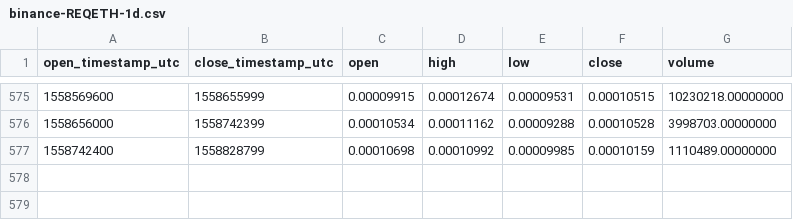
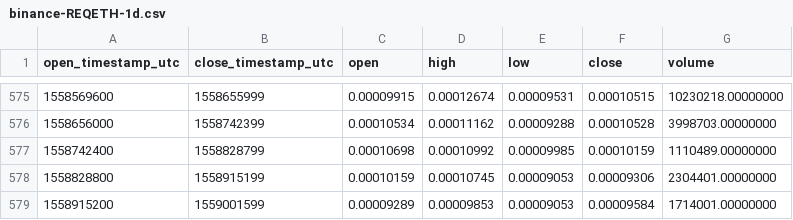
Before and after one commit to cryptobigbro/binance-REQETH, a CSV file: binance-REQETH-1d.csv, drawn as a sheet; only a part is shown, gaps mark what is left out.

Commit message:
Update OHLCV data.

```diff
--- a/binance-REQETH-1d.csv
+++ b/binance-REQETH-1d.csv
@@ -577 +577,3 @@ open_timestamp_utc,close_timestamp_utc,open,high,low,close,volume
 1558742400,1558828799,0.00010698,0.00010992,0.00009985,0.00010159,1110489.00000000
+1558828800,1558915199,0.00010159,0.00010745,0.00009053,0.00009306,2304401.00000000
+1558915200,1559001599,0.00009289,0.00009853,0.00009053,0.00009584,1714001.00000000
```
Also changed, not shown: 1 other file.
